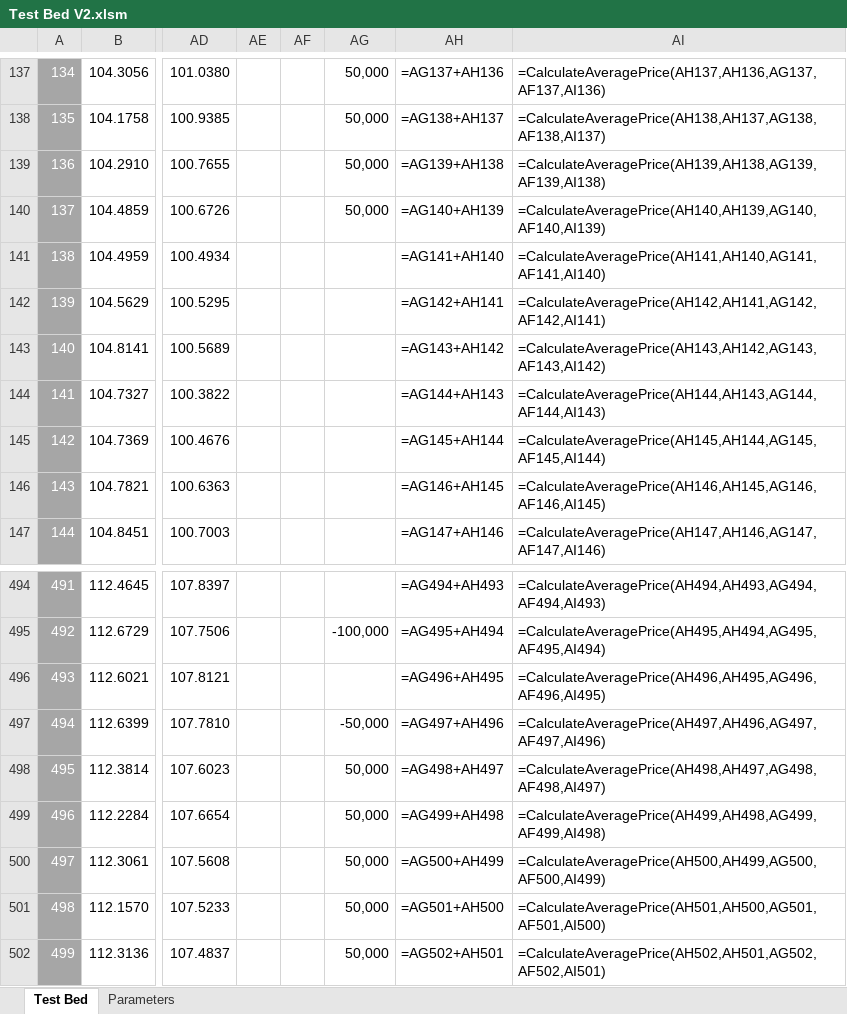
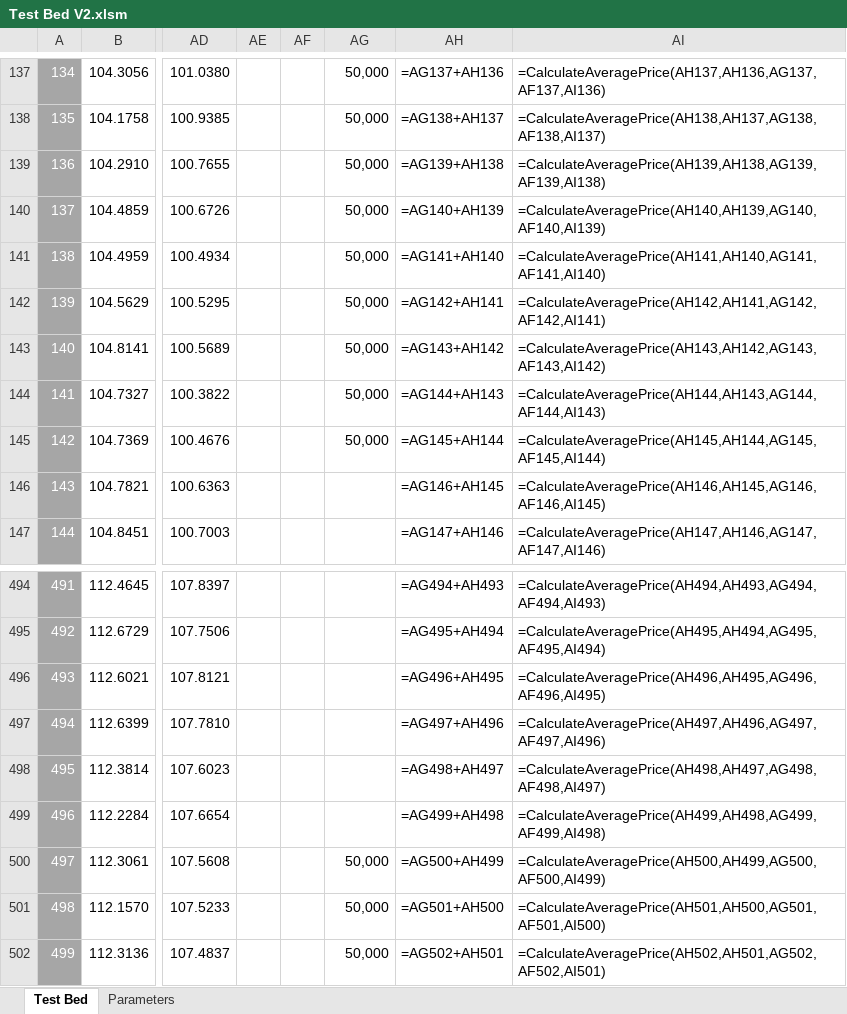
Before and after one commit to oscarwoodi/BHProj2Team1, an Excel workbook: Test Bed V2.xlsm, sheet Test Bed, drawn as a sheet; only a part is shown, gaps mark what is left out; values as stored, in another font and other column widths than the file's, no borders; formulas without a stored value are shown as written; conditional formats and table styles not drawn; the diff covers the shown part only; the diff names each change by its address in the sheet, - before the commit and + after, or states it on an @@ line.

```diff
--- a/Test Bed V2.xlsm (sheet Test Bed)
+++ b/Test Bed V2.xlsm (sheet Test Bed)
-AG141:AG145: (empty)
+AG141:AG145: 50,000
-AG495: -100,000
+AG495: (empty)
-AG497: -50,000
+AG497: (empty)
-AG498:AG499: 50,000
+AG498:AG499: (empty)
```
Also changed, not shown: 25 edited cells elsewhere in this sheet, 2 other files.
